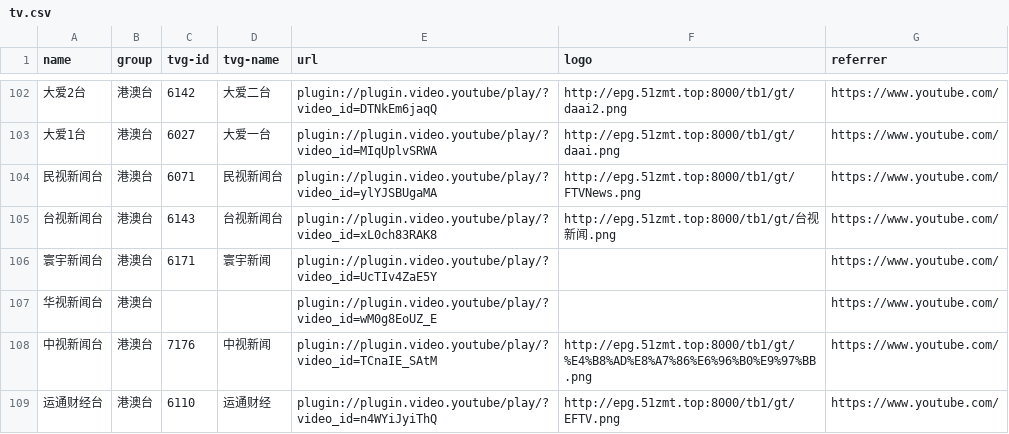
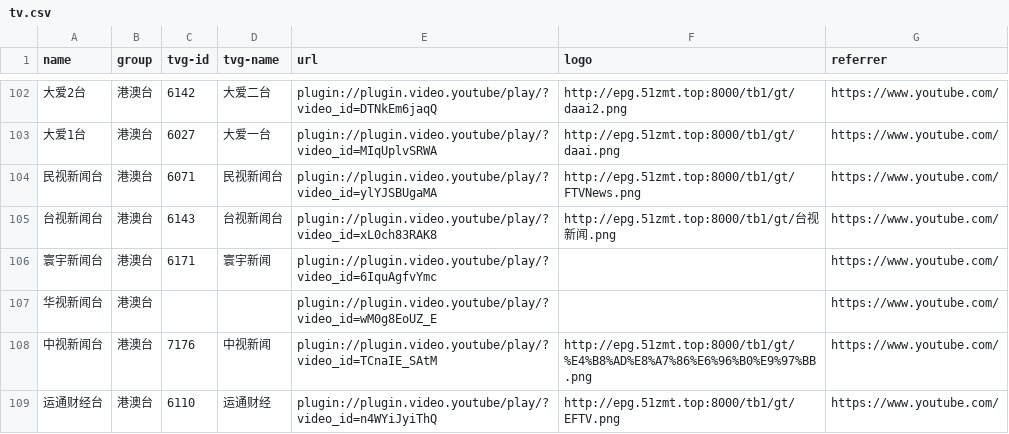
Before and after one commit to luoyuhao0x58/m3u8, a CSV file: resources/tv.csv, drawn as a sheet; only a part is shown, gaps mark what is left out.

Commit message:
fix: 修复失效的台。

```diff
--- a/resources/tv.csv
+++ b/resources/tv.csv
@@ -105,3 +105,3 @@
 "台视新闻台","港澳台","6143","台视新闻台","plugin://plugin.video.youtube/play/?video_id=xL0ch83RAK8","http://epg.51zmt.top:8000/tb1/gt/台视新闻.png","https://www.youtube.com/"
-"寰宇新闻台","港澳台","6171","寰宇新闻","plugin://plugin.video.youtube/play/?video_id=UcTIv4ZaE5Y","","https://www.youtube.com/"
+"寰宇新闻台","港澳台","6171","寰宇新闻","plugin://plugin.video.youtube/play/?video_id=6IquAgfvYmc","","https://www.youtube.com/"
 "华视新闻台","港澳台","","","plugin://plugin.video.youtube/play/?video_id=wM0g8EoUZ_E","","https://www.youtube.com/"
```
